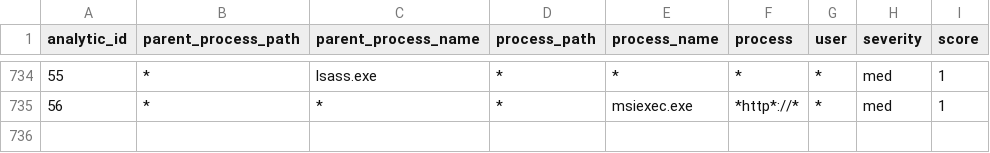
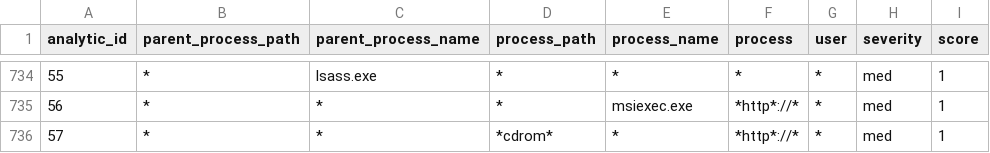
Before and after one commit to dwaynegeffroy/Windows-Authentication-Anomolies, a CSV file: lookups/process_detections.csv, drawn as a sheet; only a part is shown, gaps mark what is left out; the diff names each change by its address in the sheet, - before the commit and + after, or states it on an @@ line.

Commit message:
Update process_detections.csv

```diff
--- a/lookups/process_detections.csv
+++ b/lookups/process_detections.csv
+row 736: 57 | * | * | *cdrom* | * | *http*://* | * | med | 1
```
